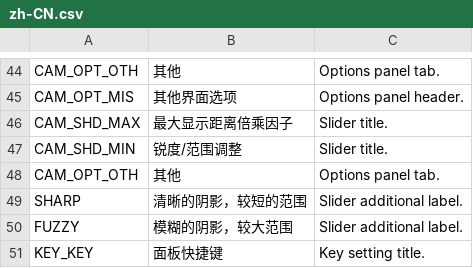
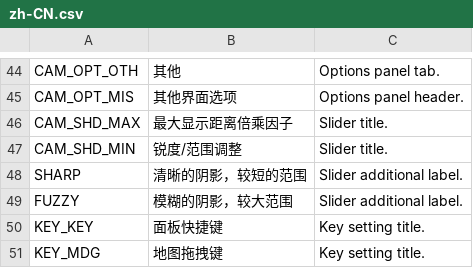
Before and after one commit to algernon-A/ACME, a CSV file: Translations/zh-CN.csv, drawn as a sheet; only a part is shown, gaps mark what is left out; the shorter side is filled out with more unchanged rows; the diff names each change by its address in the sheet, - before the commit and + after, or states it on an @@ line.

Commit message:
Remove duplicated translation string.

```diff
--- a/Translations/zh-CN.csv
+++ b/Translations/zh-CN.csv
-row 48: CAM_OPT_OTH | 其他 | Options panel tab.
```
Also changed, not shown: Translations/cs-CZ.csv, Translations/de-DE.csv, 13 other files.
